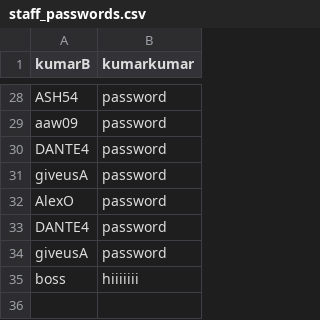
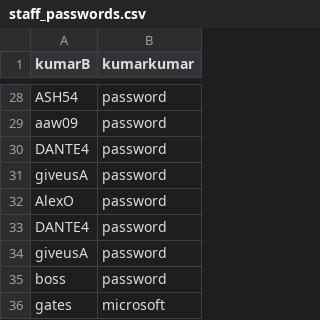
Before and after one commit to Theawmaster/2002_FOMS_AY23-24-S2-, a CSV file: FOMS/src/utilities/data/staff_passwords.csv, drawn as a sheet; only a part is shown, gaps mark what is left out.

```diff
--- a/FOMS/src/utilities/data/staff_passwords.csv
+++ b/FOMS/src/utilities/data/staff_passwords.csv
@@ -34,2 +34,3 @@ DANTE4,password
 giveusA,password
-boss,hiiiiiii
+boss,password
+gates,microsoft
```
Also changed, not shown: FOMS/src/utilities/data/menu_list.csv, FOMS/src/utilities/data/staff_list.csv, 4 other files.
